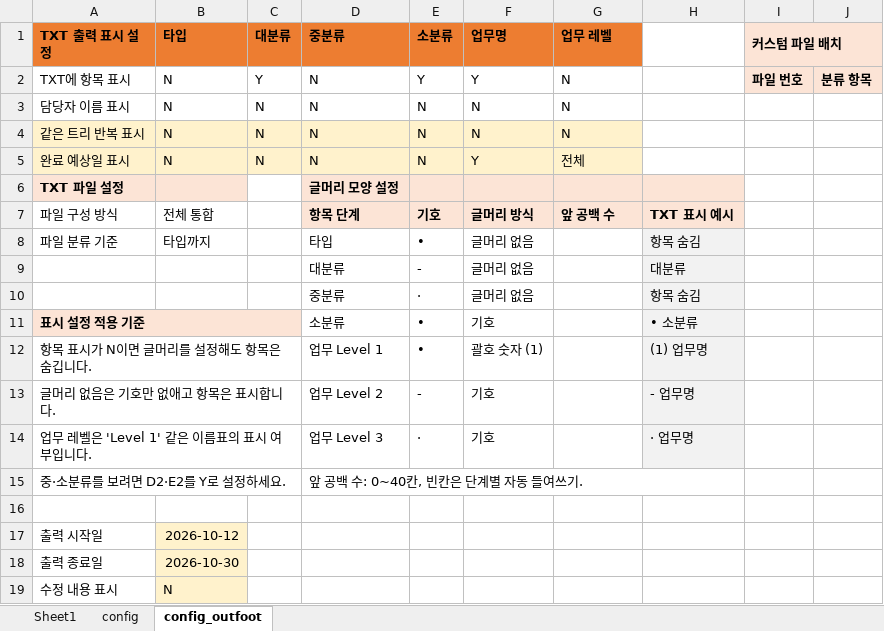
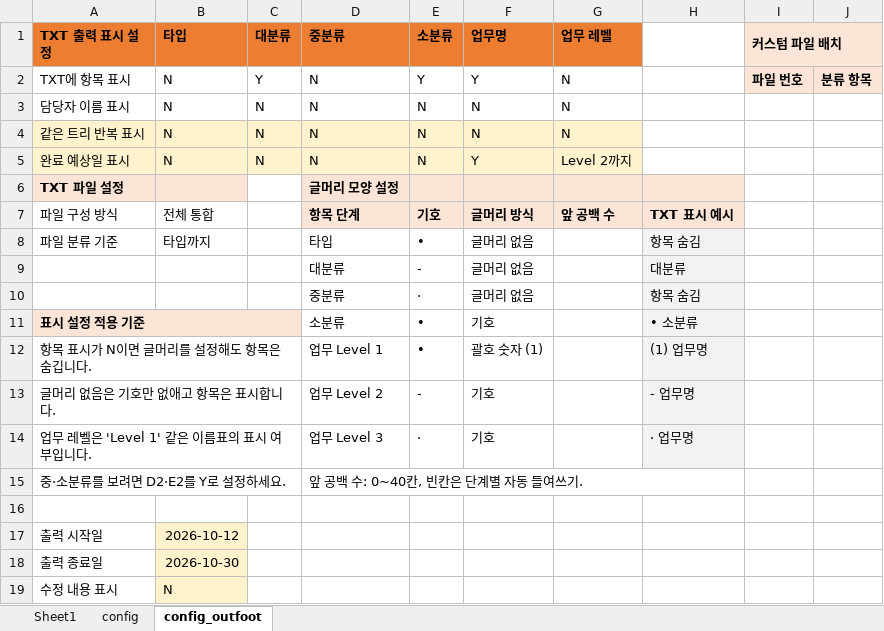
Before and after one commit to jwahyunkim/Excel-VBA---, an Excel workbook: workbooks/dev/업무 간트 v5.2.2.xlsm, sheet config_outfoot, drawn as a sheet; values as stored, in another font and other column widths than the file's, no borders; the diff names each change by its address in the sheet, - before the commit and + after, or states it on an @@ line.

```diff
--- a/workbooks/dev/업무 간트 v5.2.2.xlsm (sheet config_outfoot)
+++ b/workbooks/dev/업무 간트 v5.2.2.xlsm (sheet config_outfoot)
-G5 (업무 레벨): 전체
+G5 (업무 레벨): Level 2까지
```
Also changed, not shown: sheet Sheet1, hidden cells, charts or pictures.
